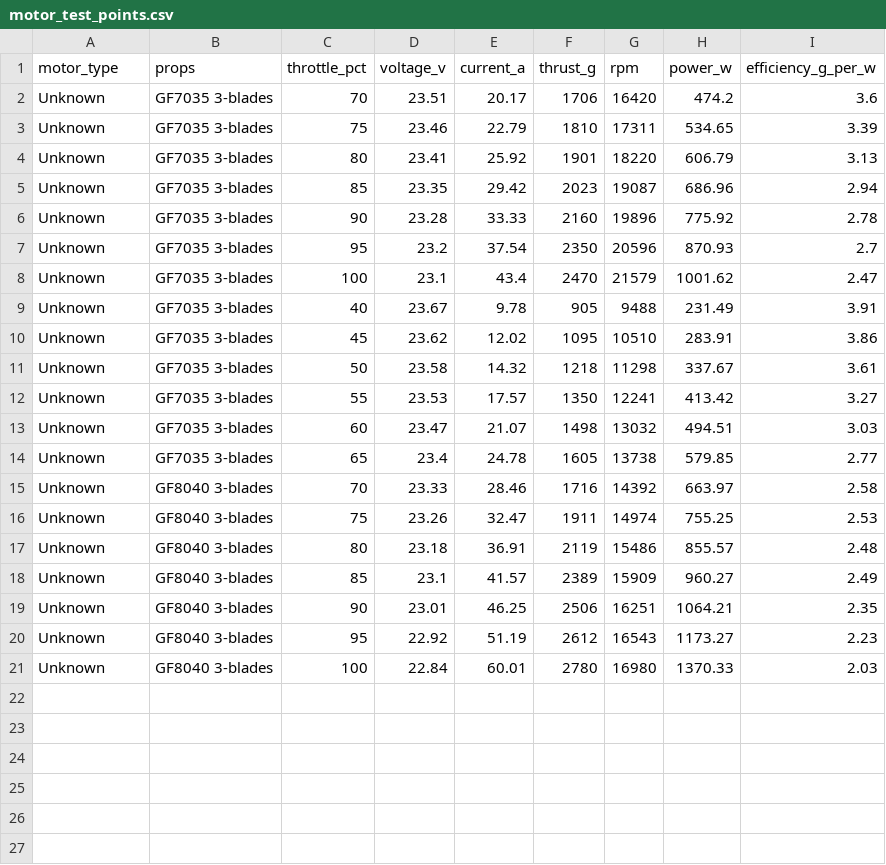
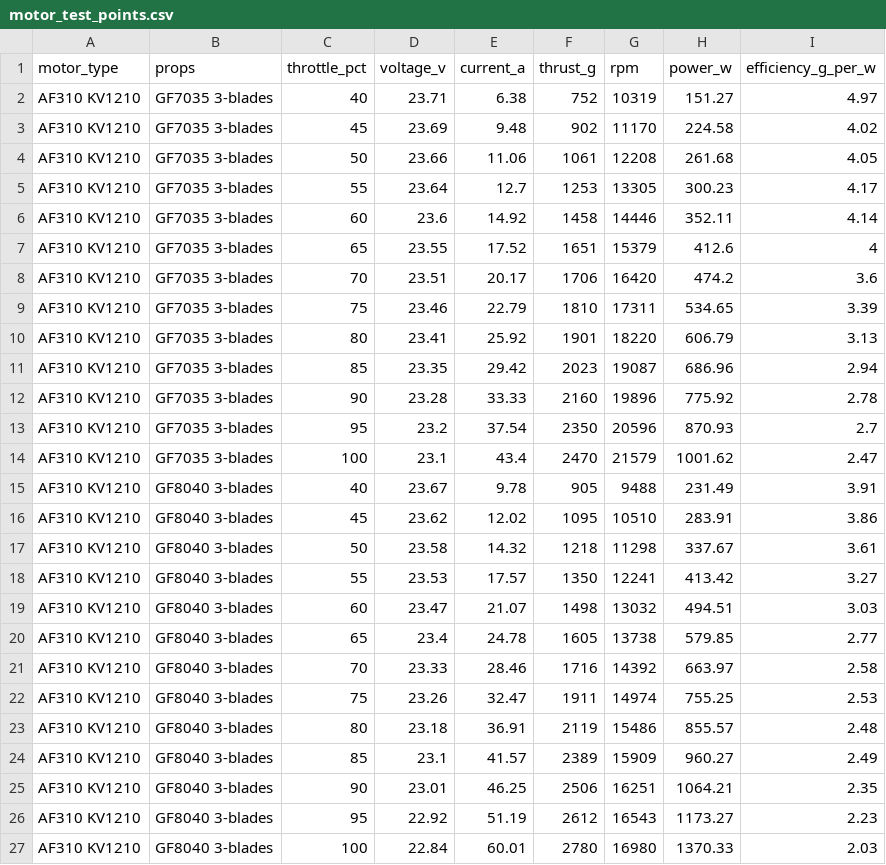
Before and after one commit to scollins055/drone_motor_catalog_llm_parser, a CSV file: data/motor_test_points.csv, drawn as a sheet.

```diff
--- a/data/motor_test_points.csv
+++ b/data/motor_test_points.csv
@@ -1,21 +1,27 @@
 motor_type,props,throttle_pct,voltage_v,current_a,thrust_g,rpm,power_w,efficiency_g_per_w
-Unknown,GF7035 3-blades,70,23.51,20.17,1706,16420,474.2,3.6
-Unknown,GF7035 3-blades,75,23.46,22.79,1810,17311,534.65,3.39
-Unknown,GF7035 3-blades,80,23.41,25.92,1901,18220,606.79,3.13
-Unknown,GF7035 3-blades,85,23.35,29.42,2023,19087,686.96,2.94
-Unknown,GF7035 3-blades,90,23.28,33.33,2160,19896,775.92,2.78
-Unknown,GF7035 3-blades,95,23.2,37.54,2350,20596,870.93,2.7
-Unknown,GF7035 3-blades,100,23.1,43.4,2470,21579,1001.62,2.47
-Unknown,GF7035 3-blades,40,23.67,9.78,905,9488,231.49,3.91
-Unknown,GF7035 3-blades,45,23.62,12.02,1095,10510,283.91,3.86
-Unknown,GF7035 3-blades,50,23.58,14.32,1218,11298,337.67,3.61
-Unknown,GF7035 3-blades,55,23.53,17.57,1350,12241,413.42,3.27
-Unknown,GF7035 3-blades,60,23.47,21.07,1498,13032,494.51,3.03
-Unknown,GF7035 3-blades,65,23.4,24.78,1605,13738,579.85,2.77
-Unknown,GF8040 3-blades,70,23.33,28.46,1716,14392,663.97,2.58
-Unknown,GF8040 3-blades,75,23.26,32.47,1911,14974,755.25,2.53
-Unknown,GF8040 3-blades,80,23.18,36.91,2119,15486,855.57,2.48
-Unknown,GF8040 3-blades,85,23.1,41.57,2389,15909,960.27,2.49
-Unknown,GF8040 3-blades,90,23.01,46.25,2506,16251,1064.21,2.35
-Unknown,GF8040 3-blades,95,22.92,51.19,2612,16543,1173.27,2.23
-Unknown,GF8040 3-blades,100,22.84,60.01,2780,16980,1370.33,2.03
+AF310 KV1210,GF7035 3-blades,40,23.71,6.38,752,10319,151.27,4.97
+AF310 KV1210,GF7035 3-blades,45,23.69,9.48,902,11170,224.58,4.02
+AF310 KV1210,GF7035 3-blades,50,23.66,11.06,1061,12208,261.68,4.05
+AF310 KV1210,GF7035 3-blades,55,23.64,12.7,1253,13305,300.23,4.17
+AF310 KV1210,GF7035 3-blades,60,23.6,14.92,1458,14446,352.11,4.14
+AF310 KV1210,GF7035 3-blades,65,23.55,17.52,1651,15379,412.6,4
+AF310 KV1210,GF7035 3-blades,70,23.51,20.17,1706,16420,474.2,3.6
+AF310 KV1210,GF7035 3-blades,75,23.46,22.79,1810,17311,534.65,3.39
+AF310 KV1210,GF7035 3-blades,80,23.41,25.92,1901,18220,606.79,3.13
+AF310 KV1210,GF7035 3-blades,85,23.35,29.42,2023,19087,686.96,2.94
+AF310 KV1210,GF7035 3-blades,90,23.28,33.33,2160,19896,775.92,2.78
+AF310 KV1210,GF7035 3-blades,95,23.2,37.54,2350,20596,870.93,2.7
+AF310 KV1210,GF7035 3-blades,100,23.1,43.4,2470,21579,1001.62,2.47
+AF310 KV1210,GF8040 3-blades,40,23.67,9.78,905,9488,231.49,3.91
+AF310 KV1210,GF8040 3-blades,45,23.62,12.02,1095,10510,283.91,3.86
+AF310 KV1210,GF8040 3-blades,50,23.58,14.32,1218,11298,337.67,3.61
+AF310 KV1210,GF8040 3-blades,55,23.53,17.57,1350,12241,413.42,3.27
+AF310 KV1210,GF8040 3-blades,60,23.47,21.07,1498,13032,494.51,3.03
+AF310 KV1210,GF8040 3-blades,65,23.4,24.78,1605,13738,579.85,2.77
+AF310 KV1210,GF8040 3-blades,70,23.33,28.46,1716,14392,663.97,2.58
+AF310 KV1210,GF8040 3-blades,75,23.26,32.47,1911,14974,755.25,2.53
+AF310 KV1210,GF8040 3-blades,80,23.18,36.91,2119,15486,855.57,2.48
+AF310 KV1210,GF8040 3-blades,85,23.1,41.57,2389,15909,960.27,2.49
+AF310 KV1210,GF8040 3-blades,90,23.01,46.25,2506,16251,1064.21,2.35
+AF310 KV1210,GF8040 3-blades,95,22.92,51.19,2612,16543,1173.27,2.23
+AF310 KV1210,GF8040 3-blades,100,22.84,60.01,2780,16980,1370.33,2.03
```
Also changed, not shown: data/motor_test_points_correct.csv, 2 other files.
